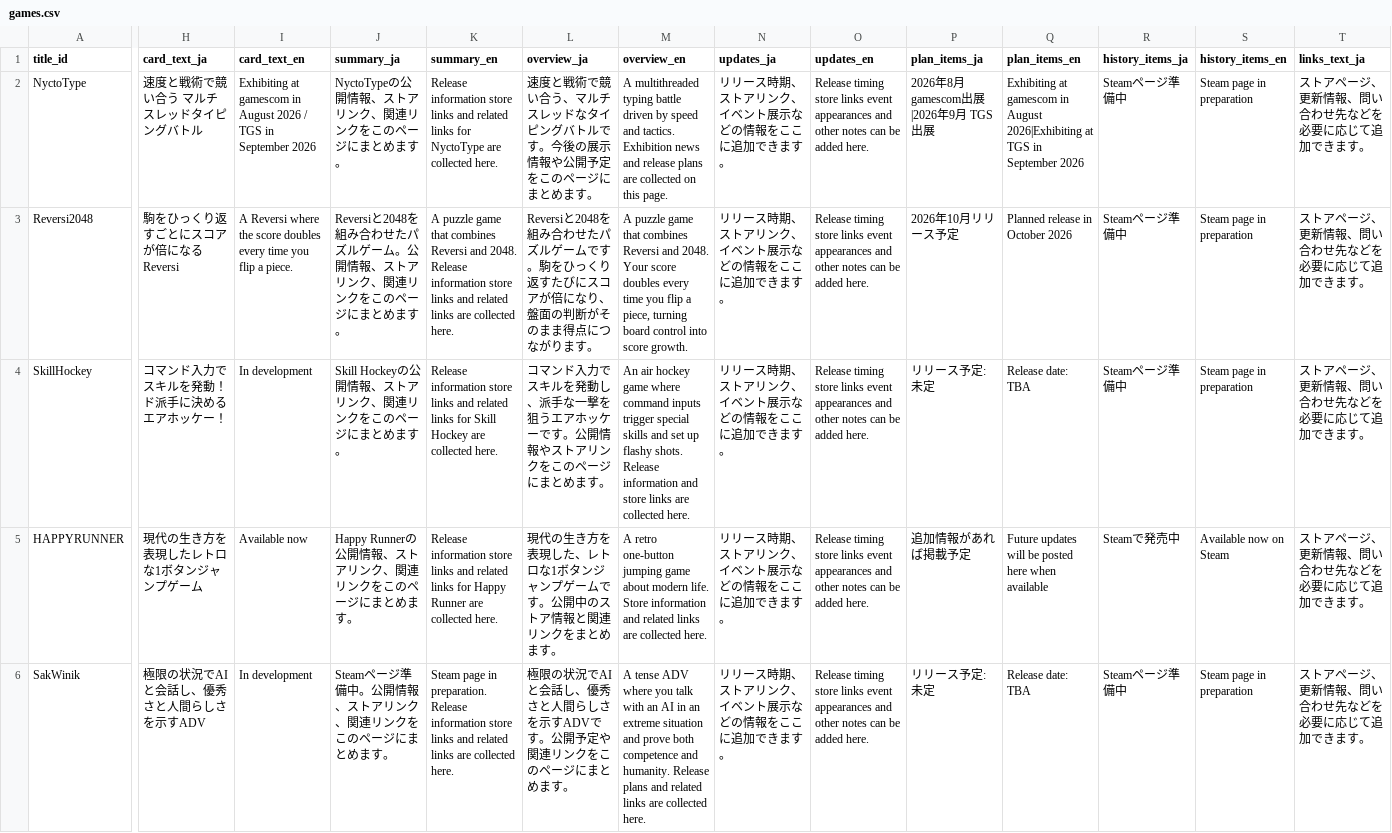
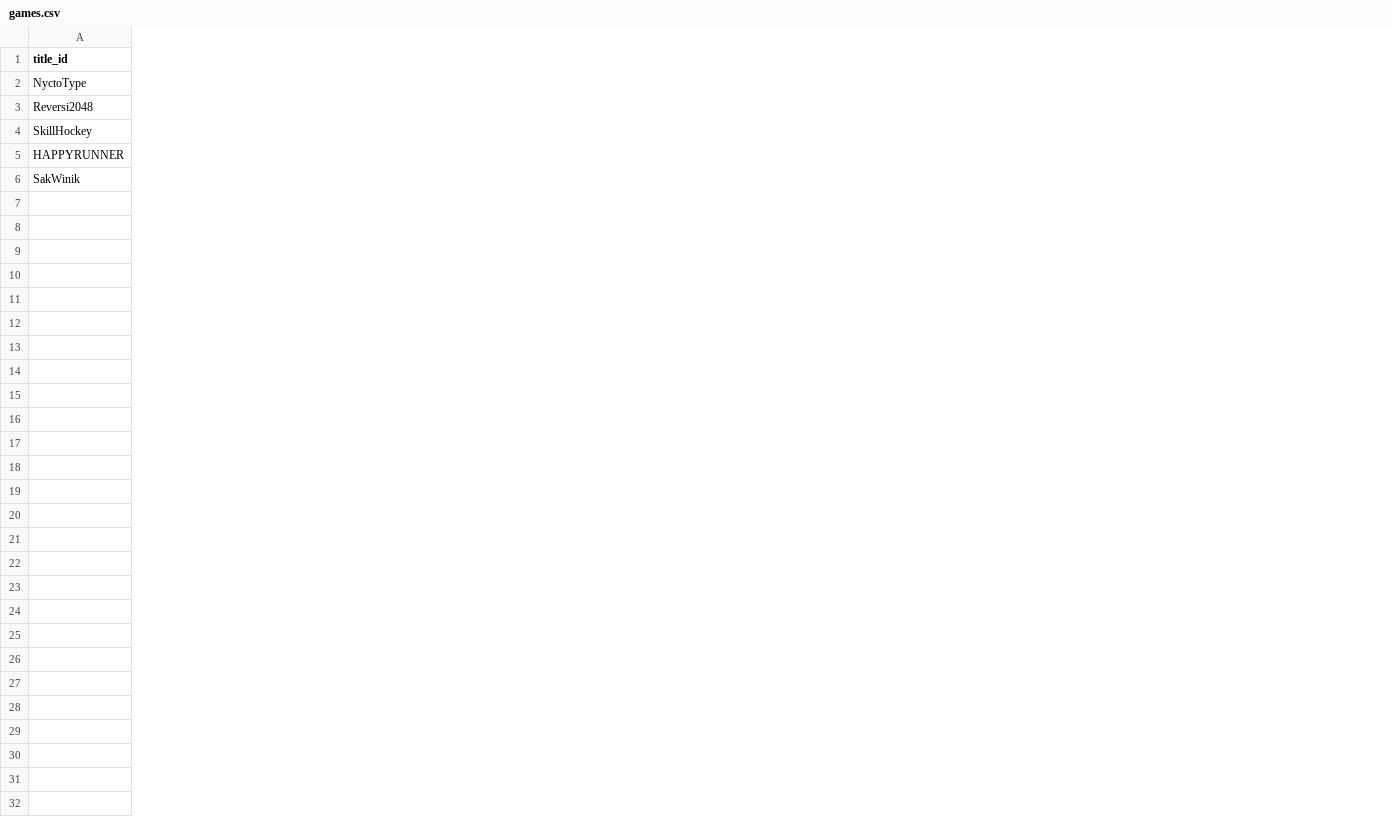
Before and after one commit to bolcof/BogosorStudioWeb, a CSV file: games.csv, drawn as a sheet; only a part is shown, gaps mark what is left out; the diff covers the shown part only; the diff names each change by its address in the sheet, - before the commit and + after, or states it on an @@ line.

```diff
--- a/games.csv
+++ b/games.csv
-column H (card_text_ja), rows 2-6: 速度と戦術で競い合う マルチスレッドタイピングバトル | 駒をひっくり返すごとにスコアが倍になるReversi | コマンド入力でスキルを発動！ド派手に決めるエアホッケー！ | 現代の生き方を表現したレトロな1ボタンジャンプゲーム | 極限の状況でAIと会話し、優秀さと人間らしさを示すADV
-column I (card_text_en), rows 2-6: Exhibiting at gamescom in August 2026 / TGS in September 2026 | A Reversi where the score doubles every time you flip a piece. | In development | Available now | In development
-column J (summary_ja), rows 2-6: NyctoTypeの公開情報、ストアリンク、関連リンクをこのページにまとめます。 | Reversiと2048を組み合わせたパズルゲーム。公開情報、ストアリンク、関連リンクをこのページにまとめます。 | Skill Hockeyの公開情報、ストアリンク、関連リンクをこのページにまとめます。 | Happy Runnerの公開情報、ストアリンク、関連リンクをこのページにまとめます。 | Steamページ準備中。公開情報、ストアリンク、関連リンクをこのページにまとめます。
-column K (summary_en), rows 2-6: Release information store links and related links for NyctoType are collected here. | A puzzle game that combines Reversi and 2048. Release information store links and related links are collected here. | Release information store links and related links for Skill Hockey are collected here. | Release information store links and related links for Happy Runner are collected here. | Steam page in preparation. Release information store links and related links are collected here.
-column L (overview_ja), rows 2-6: 速度と戦術で競い合う、マルチスレッドなタイピングバトルです。今後の展示情報や公開予定をこのページにまとめます。 | Reversiと2048を組み合わせたパズルゲームです。駒をひっくり返すたびにスコアが倍になり、盤面の判断がそのまま得点につながります。 | コマンド入力でスキルを発動し、派手な一撃を狙うエアホッケーです。公開情報やストアリンクをこのページにまとめます。 | 現代の生き方を表現した、レトロな1ボタンジャンプゲームです。公開中のストア情報と関連リンクをまとめます。 | 極限の状況でAIと会話し、優秀さと人間らしさを示すADVです。公開予定や関連リンクをこのページにまとめます。
-column M (overview_en), rows 2-6: A multithreaded typing battle driven by speed and tactics. Exhibition news and release plans are collected on this page. | A puzzle game that combines Reversi and 2048. Your score doubles every time you flip a piece, turning board control into score growth. | An air hockey game where command inputs trigger special skills and set up flashy shots. Release information and store links are collected here. | A retro one-button jumping game about modern life. Store information and related links are collected here. | A tense ADV where you talk with an AI in an extreme situation and prove both competence and humanity. Release plans and related links are collected here.
-column N (updates_ja), rows 2-6: all リリース時期、ストアリンク、イベント展示などの情報をここに追加できます。
-column O (updates_en), rows 2-6: all Release timing store links event appearances and other notes can be added here.
-column P (plan_items_ja), rows 2-6: 2026年8月 gamescom出展|2026年9月 TGS出展 | 2026年10月リリース予定 | リリース予定: 未定 | 追加情報があれば掲載予定 | リリース予定: 未定
-column Q (plan_items_en), rows 2-6: Exhibiting at gamescom in August 2026|Exhibiting at TGS in September 2026 | Planned release in October 2026 | Release date: TBA | Future updates will be posted here when available | Release date: TBA
-column R (history_items_ja), rows 2-6: Steamページ準備中 | Steamページ準備中 | Steamページ準備中 | Steamで発売中 | Steamページ準備中
-column S (history_items_en), rows 2-6: Steam page in preparation | Steam page in preparation | Steam page in preparation | Available now on Steam | Steam page in preparation
-column T (links_text_ja), rows 2-6: all ストアページ、更新情報、問い合わせ先などを必要に応じて追加できます。
```
Also changed, not shown: 1 removed column and 3 edited cells elsewhere in this file, 16 other files.
